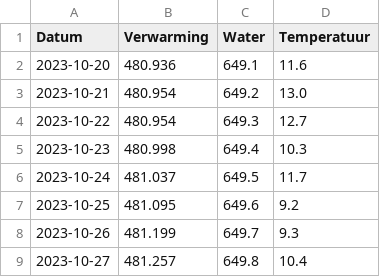
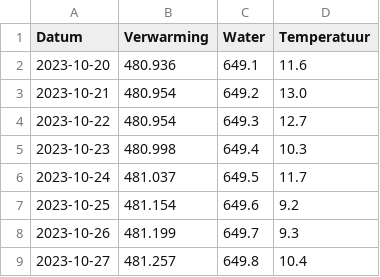
Before and after one commit to joey-van-alphen2/dashboard, a CSV file: df1.csv, drawn as a sheet.

Commit message:
Update df1.csv

```diff
--- a/df1.csv
+++ b/df1.csv
@@ -6,3 +6,3 @@ Datum,Verwarming,Water,Temperatuur
 2023-10-24,481.037,649.5,11.7
-2023-10-25,481.095,649.6,9.2
+2023-10-25,481.154,649.6,9.2
 2023-10-26,481.199,649.7,9.3
```
